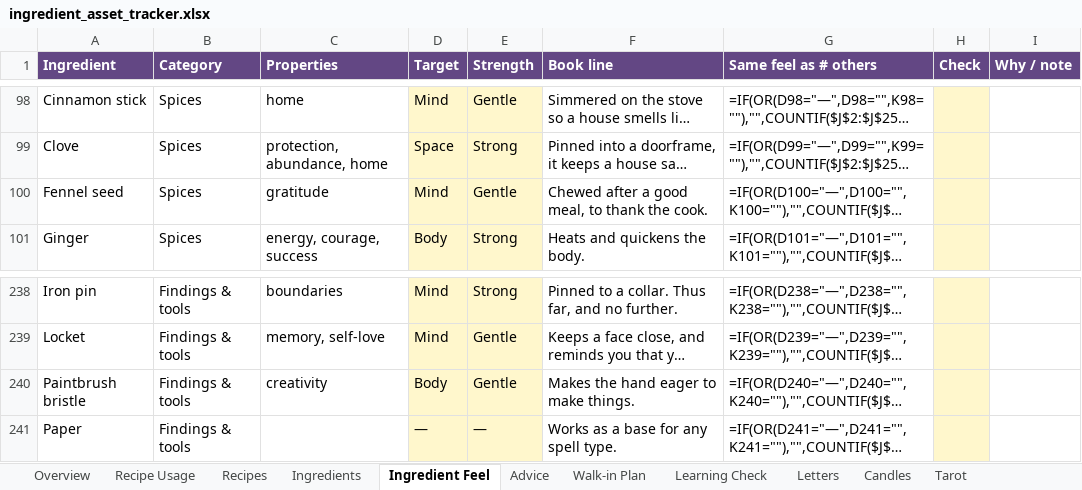
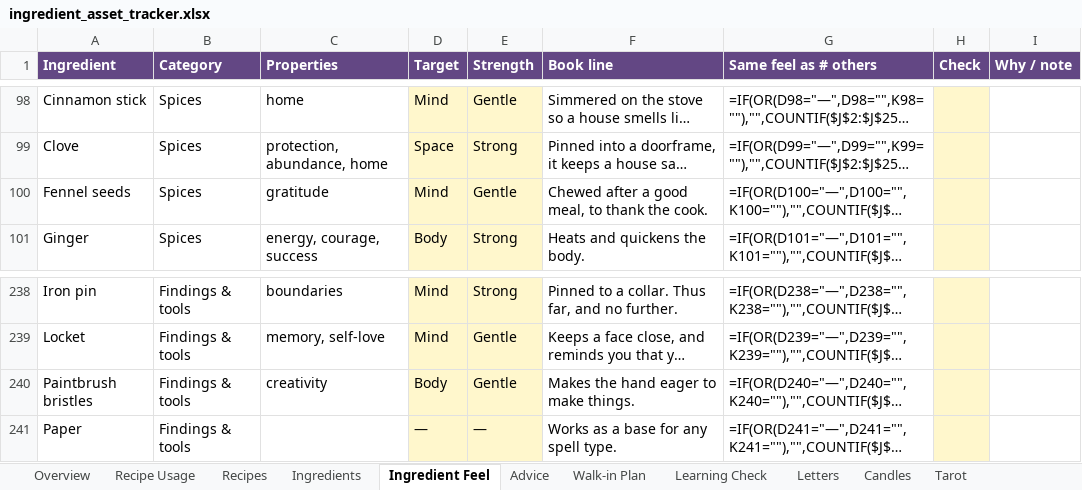
Before and after one commit to you36911-lab/The-Loveborne-Witchs-Emporium, an Excel workbook: ingredient_asset_tracker.xlsx, sheet Ingredient Feel, drawn as a sheet; only a part is shown, gaps mark what is left out; long unchanged cells end in …; values as stored, in another font and other column widths than the file's, no borders; formulas without a stored value are shown as written; the diff names each change by its address in the sheet, - before the commit and + after, or states it on an @@ line.

```diff
--- a/ingredient_asset_tracker.xlsx (sheet Ingredient Feel)
+++ b/ingredient_asset_tracker.xlsx (sheet Ingredient Feel)
-A100 (Ingredient): Fennel seed
+A100 (Ingredient): Fennel seeds
-A240 (Ingredient): Paintbrush bristle
+A240 (Ingredient): Paintbrush bristles
```
Also changed, not shown: sheet Recipe Usage, sheet Ingredients, sheet Walk-in Plan, 7 other files.
